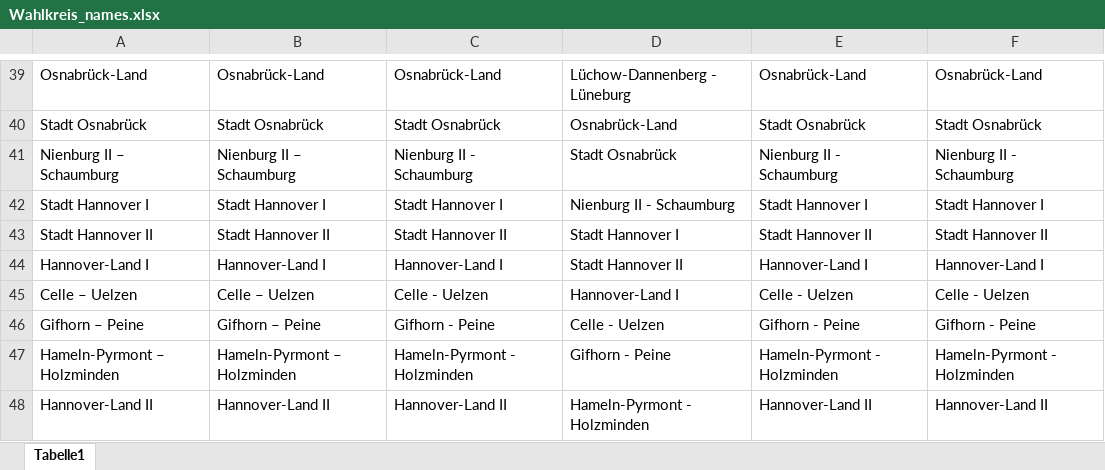
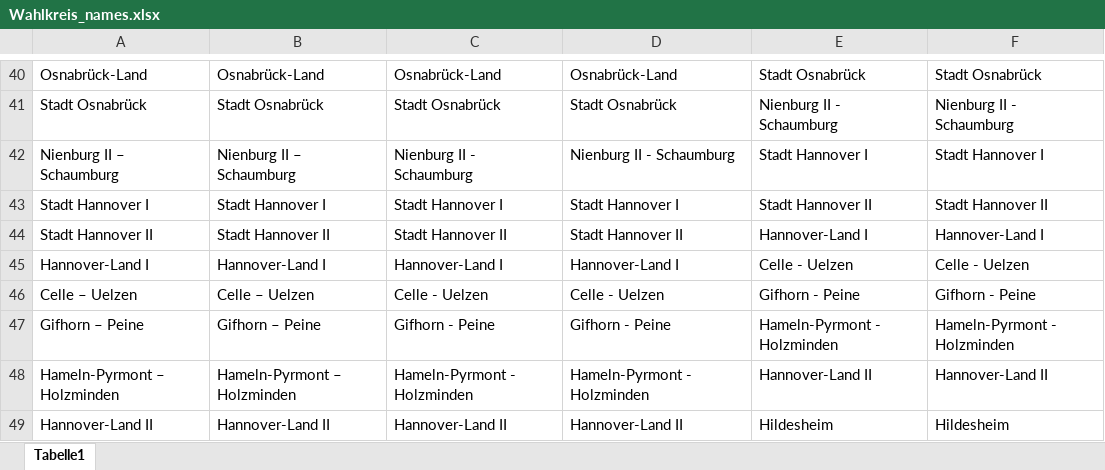
Before and after one commit to AnLeWe/B.A.-Spitzenkandidaten, an Excel workbook: Data/Wahlkreis_names.xlsx, sheet Tabelle1, drawn as a sheet; only a part is shown, gaps mark what is left out; values as stored, in another font and other column widths than the file's, no borders; addresses are those after the commit; the diff covers the shown part only; the diff names each change by its address in the sheet, - before the commit and + after, or states it on an @@ line.

```diff
--- a/Data/Wahlkreis_names.xlsx (sheet Tabelle1)
+++ b/Data/Wahlkreis_names.xlsx (sheet Tabelle1)
-D40: Lüchow-Dannenberg - Lüneburg
+D40: Osnabrück-Land
-E40: Osnabrück-Land
+E40: Stadt Osnabrück
-F40: Osnabrück-Land
+F40: Stadt Osnabrück
-D41: Osnabrück-Land
+D41: Stadt Osnabrück
-E41: Stadt Osnabrück
+E41: Nienburg II - Schaumburg
-F41: Stadt Osnabrück
+F41: Nienburg II - Schaumburg
-D42: Stadt Osnabrück
+D42: Nienburg II - Schaumburg
-E42: Nienburg II - Schaumburg
+E42: Stadt Hannover I
-F42: Nienburg II - Schaumburg
+F42: Stadt Hannover I
-D43: Nienburg II - Schaumburg
+D43: Stadt Hannover I
-E43: Stadt Hannover I
+E43: Stadt Hannover II
-F43: Stadt Hannover I
+F43: Stadt Hannover II
-D44: Stadt Hannover I
+D44: Stadt Hannover II
-E44: Stadt Hannover II
+E44: Hannover-Land I
-F44: Stadt Hannover II
+F44: Hannover-Land I
-D45: Stadt Hannover II
+D45: Hannover-Land I
-E45: Hannover-Land I
+E45: Celle - Uelzen
-F45: Hannover-Land I
+F45: Celle - Uelzen
-D46: Hannover-Land I
+D46: Celle - Uelzen
-E46: Celle - Uelzen
+E46: Gifhorn - Peine
-F46: Celle - Uelzen
+F46: Gifhorn - Peine
-D47: Celle - Uelzen
+D47: Gifhorn - Peine
-E47: Gifhorn - Peine
+E47: Hameln-Pyrmont - Holzminden
-F47: Gifhorn - Peine
+F47: Hameln-Pyrmont - Holzminden
-D48: Gifhorn - Peine
+D48: Hameln-Pyrmont - Holzminden
-E48: Hameln-Pyrmont - Holzminden
+E48: Hannover-Land II
-F48: Hameln-Pyrmont - Holzminden
+F48: Hannover-Land II
-D49: Hameln-Pyrmont - Holzminden
+D49: Hannover-Land II
-E49: Hannover-Land II
+E49: Hildesheim
-F49: Hannover-Land II
+F49: Hildesheim
```
Also changed, not shown: 1 added row, 444 edited cells and cell formats elsewhere in this sheet.
